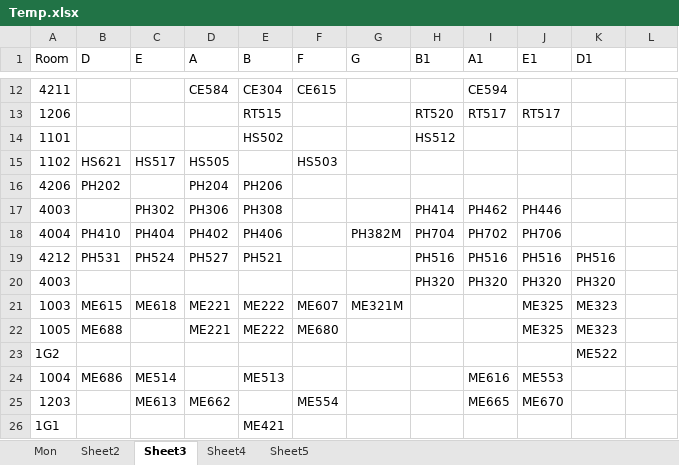
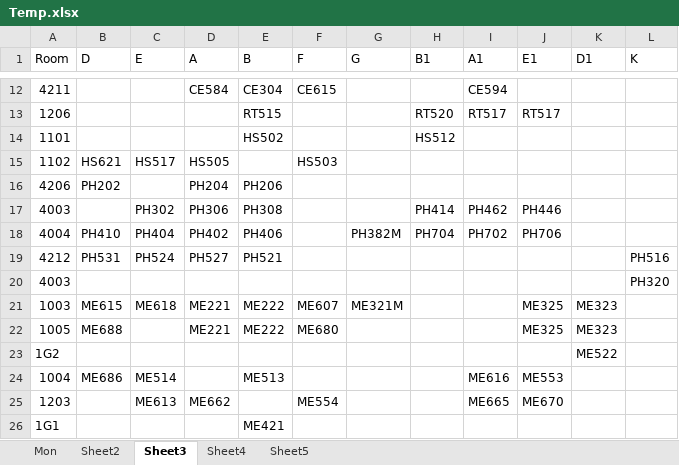
Before and after one commit to Udayraj123/DBMSLab-CS345, an Excel workbook: A4 - Time tables/csvs/Temp.xlsx, sheet Sheet3, drawn as a sheet; only a part is shown, gaps mark what is left out; values as stored, in another font and other column widths than the file's, no borders; the diff names each change by its address in the sheet, - before the commit and + after, or states it on an @@ line.

```diff
--- a/A4 - Time tables/csvs/Temp.xlsx (sheet Sheet3)
+++ b/A4 - Time tables/csvs/Temp.xlsx (sheet Sheet3)
-L1: (empty)
+L1: K
-H19 (B1): PH516
+H19 (B1): (empty)
-I19 (A1): PH516
+I19 (A1): (empty)
-J19 (E1): PH516
+J19 (E1): (empty)
-K19 (D1): PH516
+K19 (D1): (empty)
-L19 (K): (empty)
+L19 (K): PH516
-H20 (B1): PH320
+H20 (B1): (empty)
-I20 (A1): PH320
+I20 (A1): (empty)
-J20 (E1): PH320
+J20 (E1): (empty)
-K20 (D1): PH320
+K20 (D1): (empty)
-L20 (K): (empty)
+L20 (K): PH320
```
Also changed, not shown: sheet Mon, sheet Sheet4, sheet Sheet2, 11 other files.
